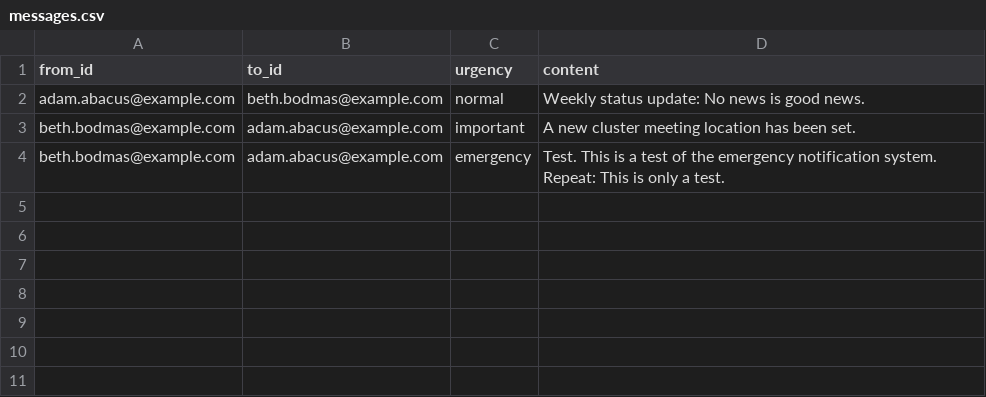
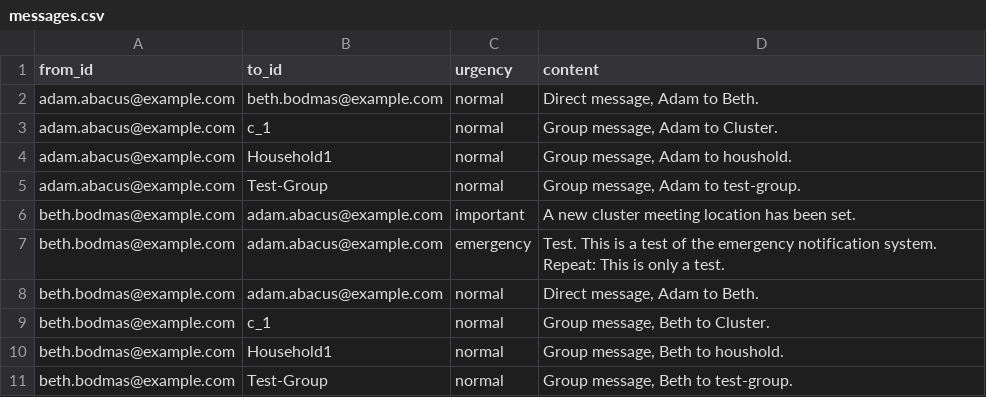
Before and after one commit to UW-THINKlab/resilience, a CSV file: src/support_sphere_py/src/support_sphere/scripts/resources/data/messages.csv, drawn as a sheet.

Commit message:
adding simple group management

```diff
--- a/src/support_sphere_py/src/support_sphere/scripts/resources/data/messages.csv
+++ b/src/support_sphere_py/src/support_sphere/scripts/resources/data/messages.csv
@@ -1,4 +1,11 @@
 from_id,to_id,urgency,content
-"adam.abacus@example.com","beth.bodmas@example.com",normal,"Weekly status update: No news is good news."
+"adam.abacus@example.com","beth.bodmas@example.com",normal,"Direct message, Adam to Beth."
+"adam.abacus@example.com","c_1",normal,"Group message, Adam to Cluster."
+"adam.abacus@example.com","Household1",normal,"Group message, Adam to houshold."
+"adam.abacus@example.com","Test-Group",normal,"Group message, Adam to test-group."
 "beth.bodmas@example.com","adam.abacus@example.com",important,"A new cluster meeting location has been set."
 "beth.bodmas@example.com","adam.abacus@example.com",emergency,"Test. This is a test of the emergency notification system. Repeat: This is only a test."
+"beth.bodmas@example.com","adam.abacus@example.com",normal,"Direct message, Adam to Beth."
+"beth.bodmas@example.com","c_1",normal,"Group message, Beth to Cluster."
+"beth.bodmas@example.com","Household1",normal,"Group message, Beth to houshold."
+"beth.bodmas@example.com","Test-Group",normal,"Group message, Beth to test-group."
```
Also changed, not shown: 8 other files.
